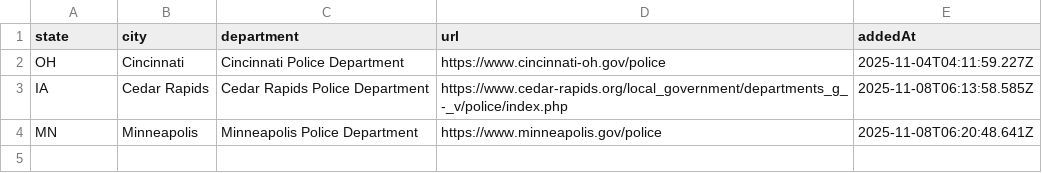
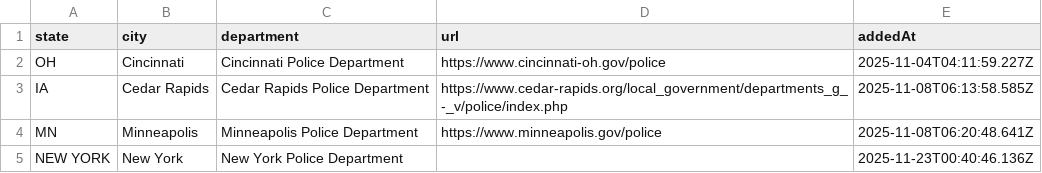
Before and after one commit to contactbadblue-blip/Bad-Blue, a CSV file: data/officer_roster/departments.csv, drawn as a sheet.

```diff
--- a/data/officer_roster/departments.csv
+++ b/data/officer_roster/departments.csv
@@ -4 +4,2 @@ IA,Cedar Rapids,Cedar Rapids Police Department,https://www.cedar-rapids.org/loca
 MN,Minneapolis,Minneapolis Police Department,https://www.minneapolis.gov/police,2025-11-08T06:20:48.641Z
+NEW YORK,New York,New York Police Department,,2025-11-23T00:40:46.136Z
```
Also changed, not shown: data/officer_roster/officers.csv, 1 other file.
